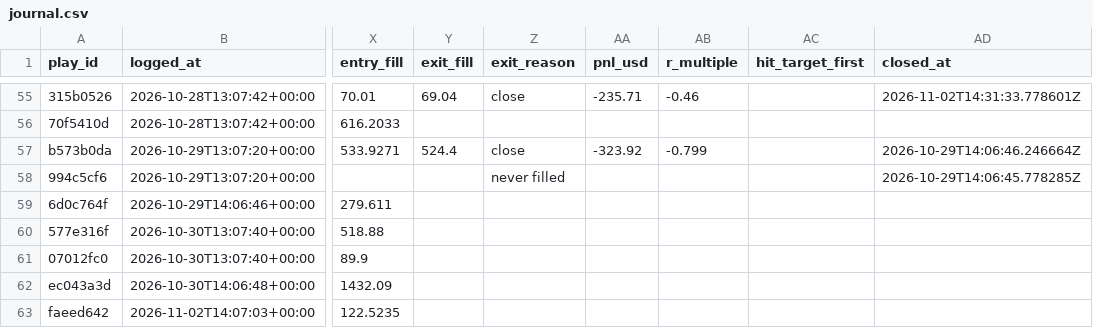
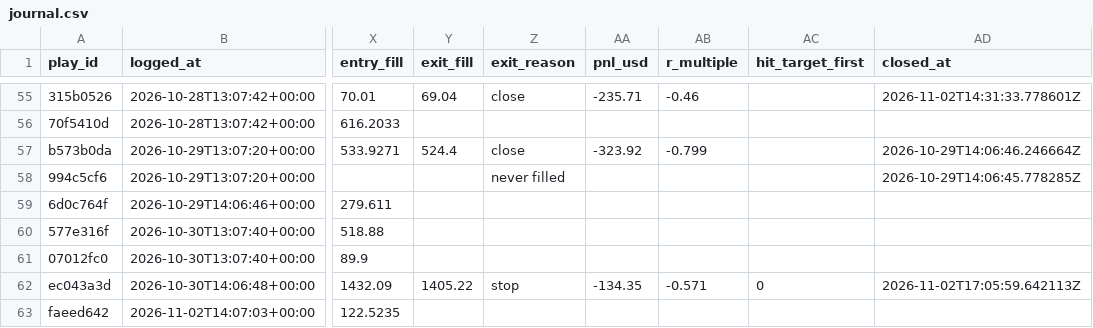
Before and after one commit to ConnorHampstead/claude-portfolio, a CSV file: journal.csv, drawn as a sheet; only a part is shown, gaps mark what is left out; the diff covers the shown part only; the diff names each change by its address in the sheet, - before the commit and + after, or states it on an @@ line.

```diff
--- a/journal.csv
+++ b/journal.csv
-Y62 (exit_fill): (empty)
+Y62 (exit_fill): 1405.22
-Z62 (exit_reason): (empty)
+Z62 (exit_reason): stop
-AA62 (pnl_usd): (empty)
+AA62 (pnl_usd): -134.35
-AB62 (r_multiple): (empty)
+AB62 (r_multiple): -0.571
-AC62 (hit_target_first): (empty)
+AC62 (hit_target_first): 0
-AD62 (closed_at): (empty)
+AD62 (closed_at): 2026-11-02T17:05:59.642113Z
```
Also changed, not shown: 1 added row and 1 edited cell elsewhere in this file, shadow.csv, state/equity.csv, 12 other files.
